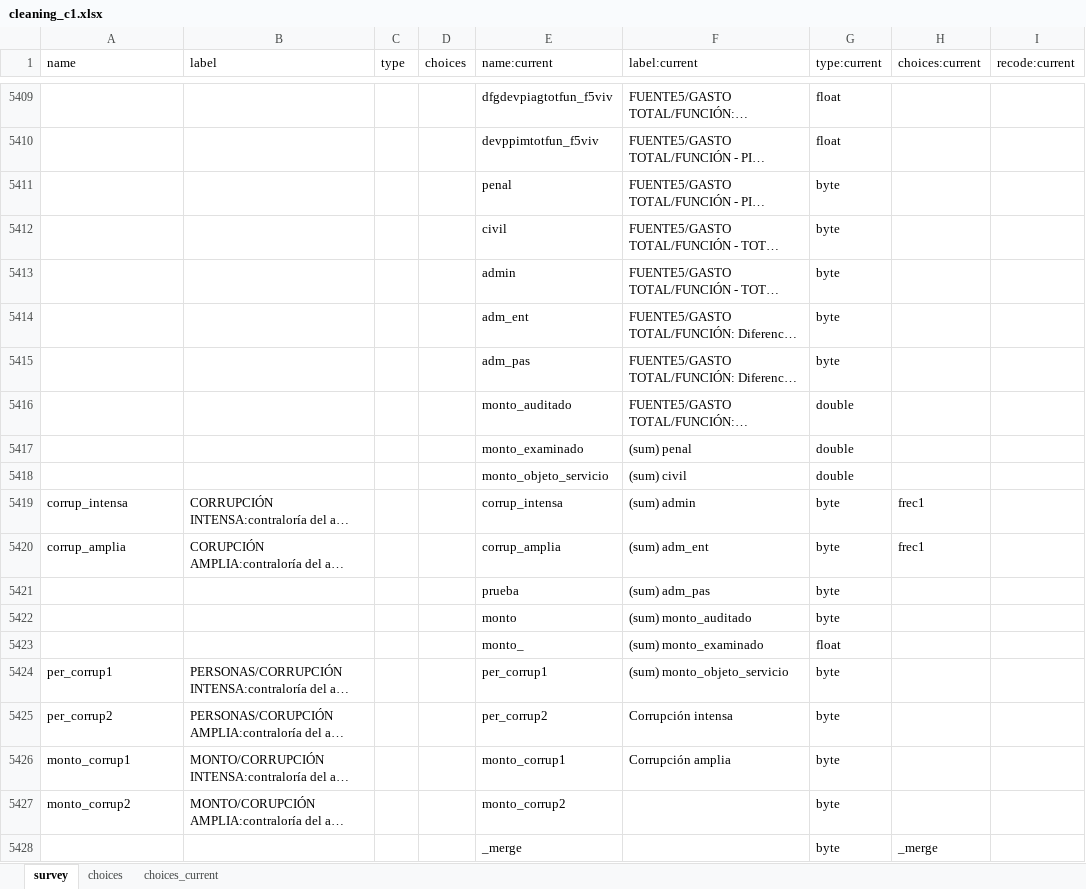
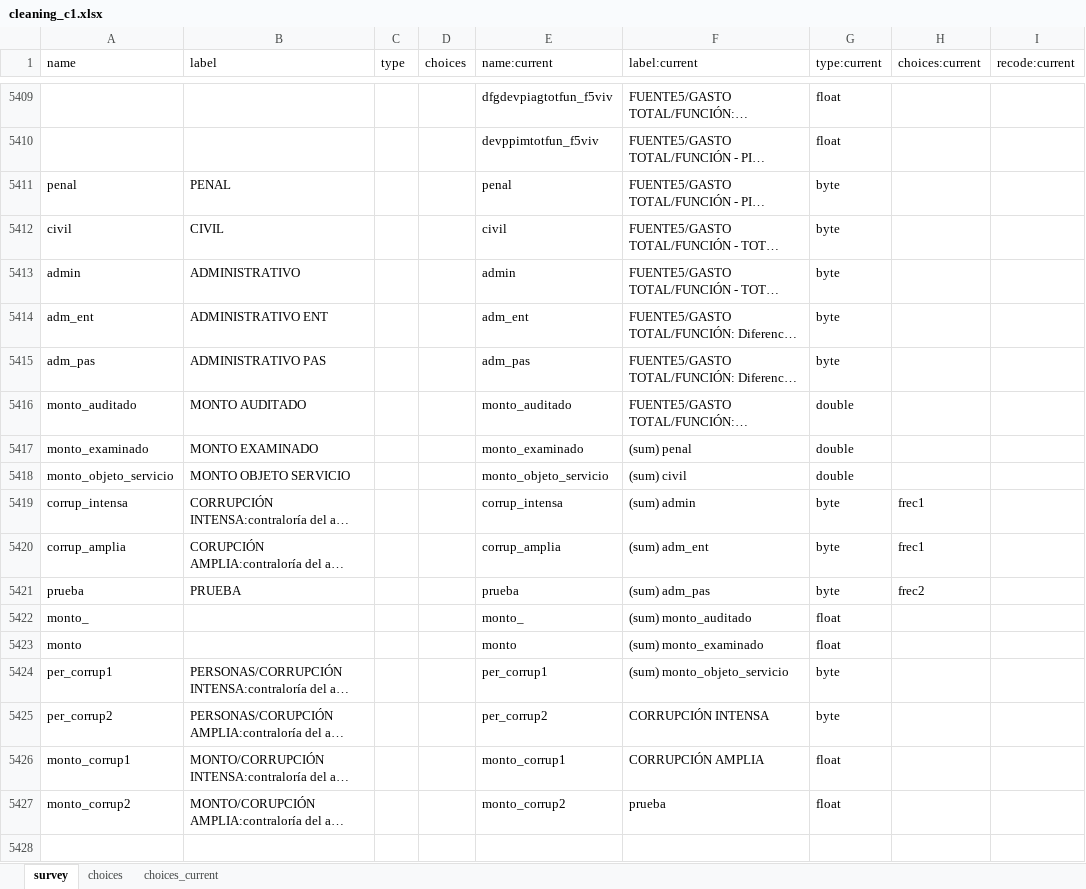
Before and after one commit to jazmincabreras/Corruption_Paper, an Excel workbook: extra/iecodebook/cleaning_c1.xlsx, sheet survey, drawn as a sheet; only a part is shown, gaps mark what is left out; long unchanged cells end in …; values as stored, in another font and other column widths than the file's, no borders; removed rows and columns are numbered as before the commit, all else as after; the diff names each change by its address in the sheet, - before the commit and + after, or states it on an @@ line.

```diff
--- a/extra/iecodebook/cleaning_c1.xlsx (sheet survey)
+++ b/extra/iecodebook/cleaning_c1.xlsx (sheet survey)
-A5411 (name): (empty)
+A5411 (name): penal
-B5411 (label): (empty)
+B5411 (label): PENAL
-A5412 (name): (empty)
+A5412 (name): civil
-B5412 (label): (empty)
+B5412 (label): CIVIL
-A5413 (name): (empty)
+A5413 (name): admin
-B5413 (label): (empty)
+B5413 (label): ADMINISTRATIVO
-A5414 (name): (empty)
+A5414 (name): adm_ent
-B5414 (label): (empty)
+B5414 (label): ADMINISTRATIVO ENT
-A5415 (name): (empty)
+A5415 (name): adm_pas
-B5415 (label): (empty)
+B5415 (label): ADMINISTRATIVO PAS
-A5416 (name): (empty)
+A5416 (name): monto_auditado
-B5416 (label): (empty)
+B5416 (label): MONTO AUDITADO
-A5417 (name): (empty)
+A5417 (name): monto_examinado
-B5417 (label): (empty)
+B5417 (label): MONTO EXAMINADO
-A5418 (name): (empty)
+A5418 (name): monto_objeto_servicio
-B5418 (label): (empty)
+B5418 (label): MONTO OBJETO SERVICIO
-A5421 (name): (empty)
+A5421 (name): prueba
-B5421 (label): (empty)
+B5421 (label): PRUEBA
-H5421 (choices:current): (empty)
+H5421 (choices:current): frec2
-row 5422:  |  |  |  | monto | (sum) monto_auditado | byte
+row 5422: monto_ |  |  |  | monto_ | (sum) monto_auditado | float
-A5423 (name): (empty)
+A5423 (name): monto
-E5423 (name:current): monto_
+E5423 (name:current): monto
-F5425 (label:current): Corrupción intensa
+F5425 (label:current): CORRUPCIÓN INTENSA
-F5426 (label:current): Corrupción amplia
+F5426 (label:current): CORRUPCIÓN AMPLIA
-G5426:G5427 (type:current): byte
+G5426:G5427 (type:current): float
-F5427 (label:current): (empty)
+F5427 (label:current): prueba
-row 5428:  |  |  |  | _merge |  | byte | _merge
```
Also changed, not shown: sheet choices_current, extra/iecodebook/cleaning_c2.xlsx, extra/iecodebook/cleaning_c3.xlsx, 9 other files.
